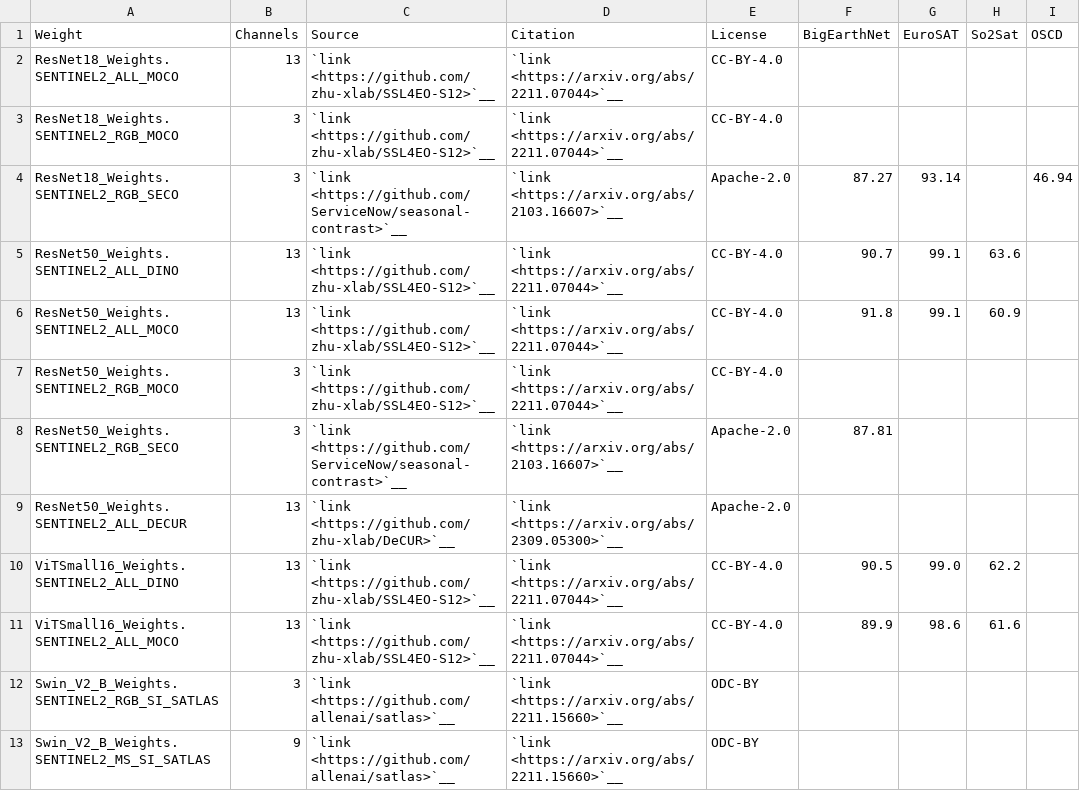
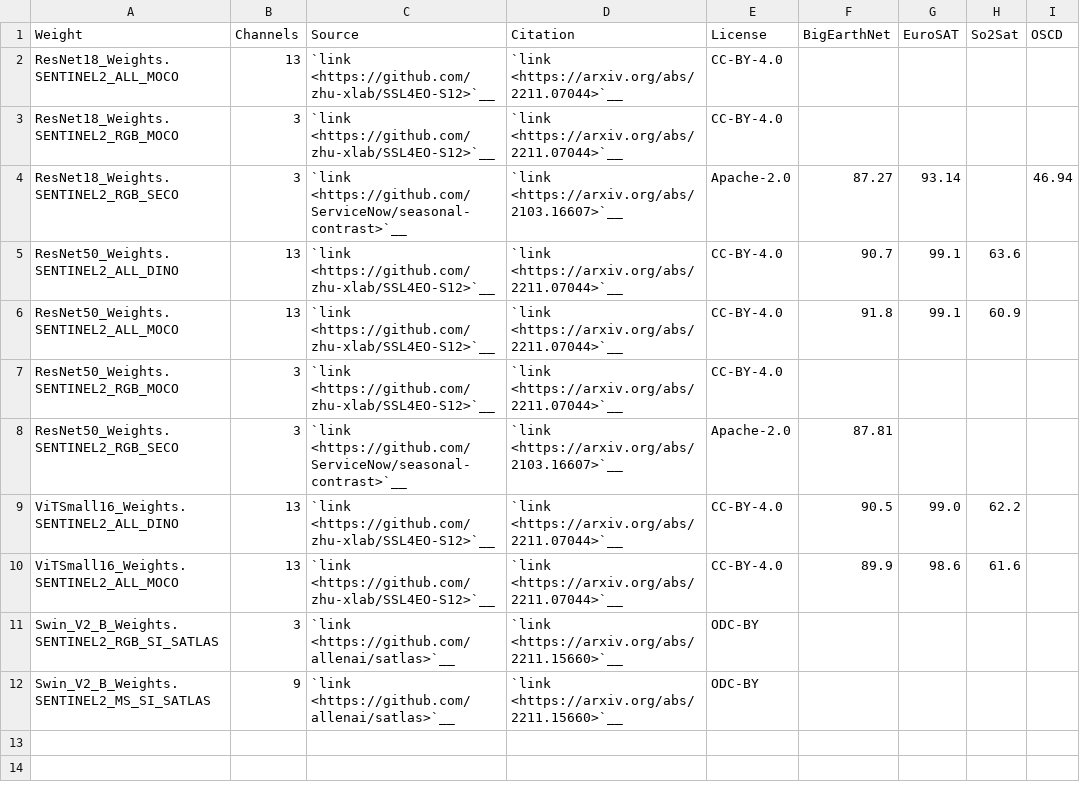
Before and after one commit to wangyi111/torchgeo, a CSV file: docs/api/sentinel2_pretrained_weights.csv, drawn as a sheet.

Commit message:
Revert "update decur resnet50 pretrained weights"
This reverts commit cce143d905d1a858477542567f2a6d8bb998e6e5.

```diff
--- a/docs/api/sentinel2_pretrained_weights.csv
+++ b/docs/api/sentinel2_pretrained_weights.csv
@@ -8,3 +8,2 @@ ResNet50_Weights.SENTINEL2_RGB_MOCO, 3,`link <https://github.com/zhu-xlab/SSL4EO
 ResNet50_Weights.SENTINEL2_RGB_SECO, 3,`link <https://github.com/ServiceNow/seasonal-contrast>`__,`link <https://arxiv.org/abs/2103.16607>`__,"Apache-2.0",87.81,,,
-ResNet50_Weights.SENTINEL2_ALL_DECUR,13,`link <https://github.com/zhu-xlab/DeCUR>`__,`link <https://arxiv.org/abs/2309.05300>`__,"Apache-2.0",,,,
 ViTSmall16_Weights.SENTINEL2_ALL_DINO,13,`link <https://github.com/zhu-xlab/SSL4EO-S12>`__,`link <https://arxiv.org/abs/2211.07044>`__,"CC-BY-4.0",90.5,99.0,62.2,
```
Also changed, not shown: docs/api/sentinel1_pretrained_weights.csv, 1 other file.
